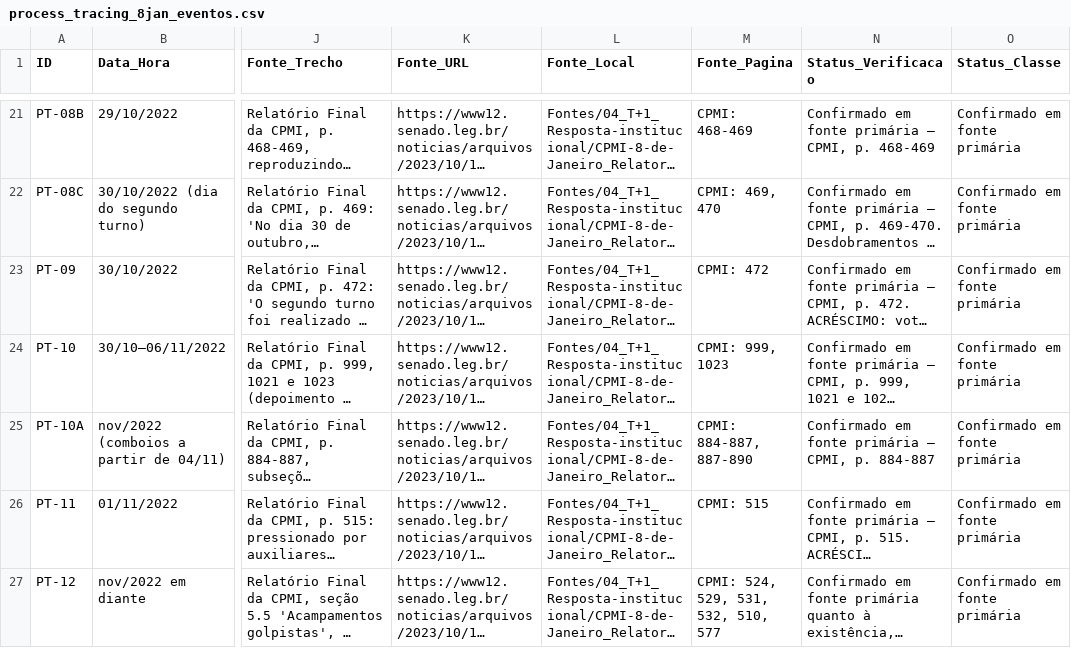
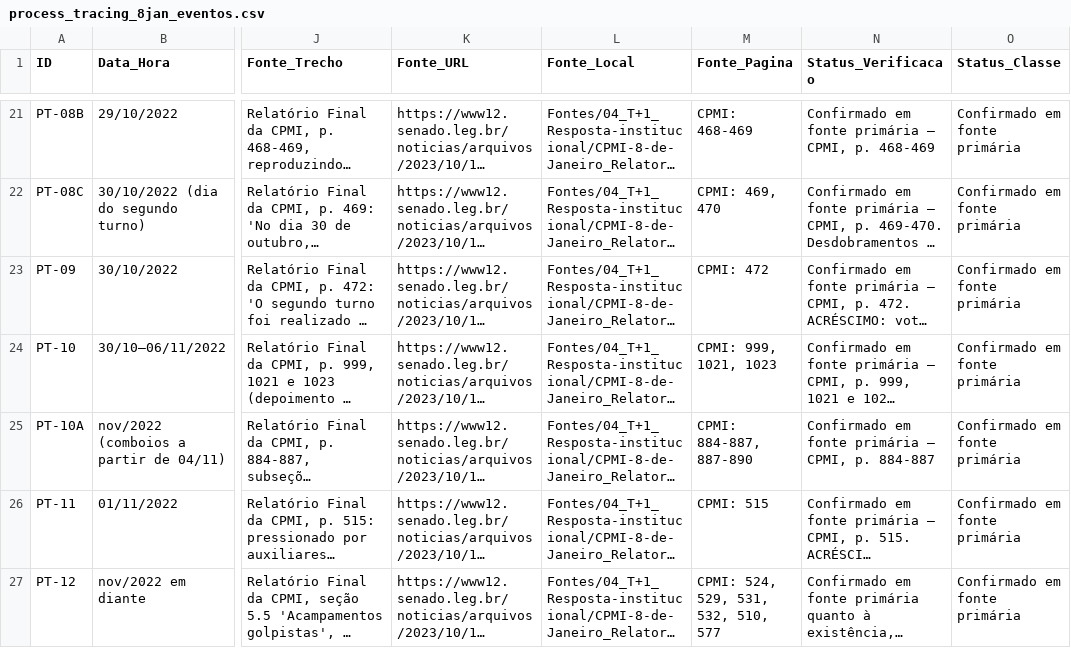
Before and after one commit to gustavopaccelli/Manifesta-es-8-de-Janeiro, a CSV file: data/processed/process_tracing_8jan_eventos.csv, drawn as a sheet; only a part is shown, gaps mark what is left out; long unchanged cells end in …; the diff names each change by its address in the sheet, - before the commit and + after, or states it on an @@ line.

```diff
--- a/data/processed/process_tracing_8jan_eventos.csv
+++ b/data/processed/process_tracing_8jan_eventos.csv
-M24 (Fonte_Pagina): CPMI: 999, 1023
+M24 (Fonte_Pagina): CPMI: 999, 1021, 1023
```
Also changed, not shown: 6 other files.
